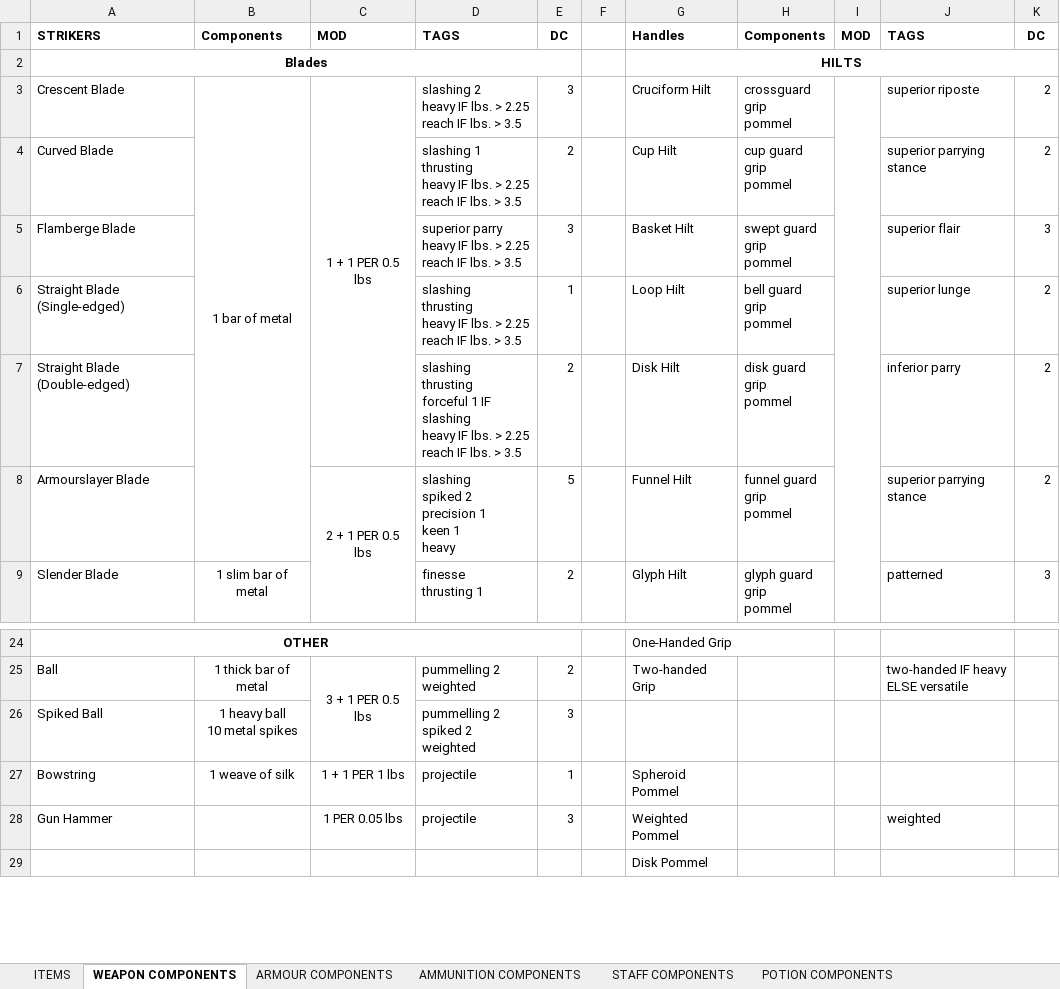
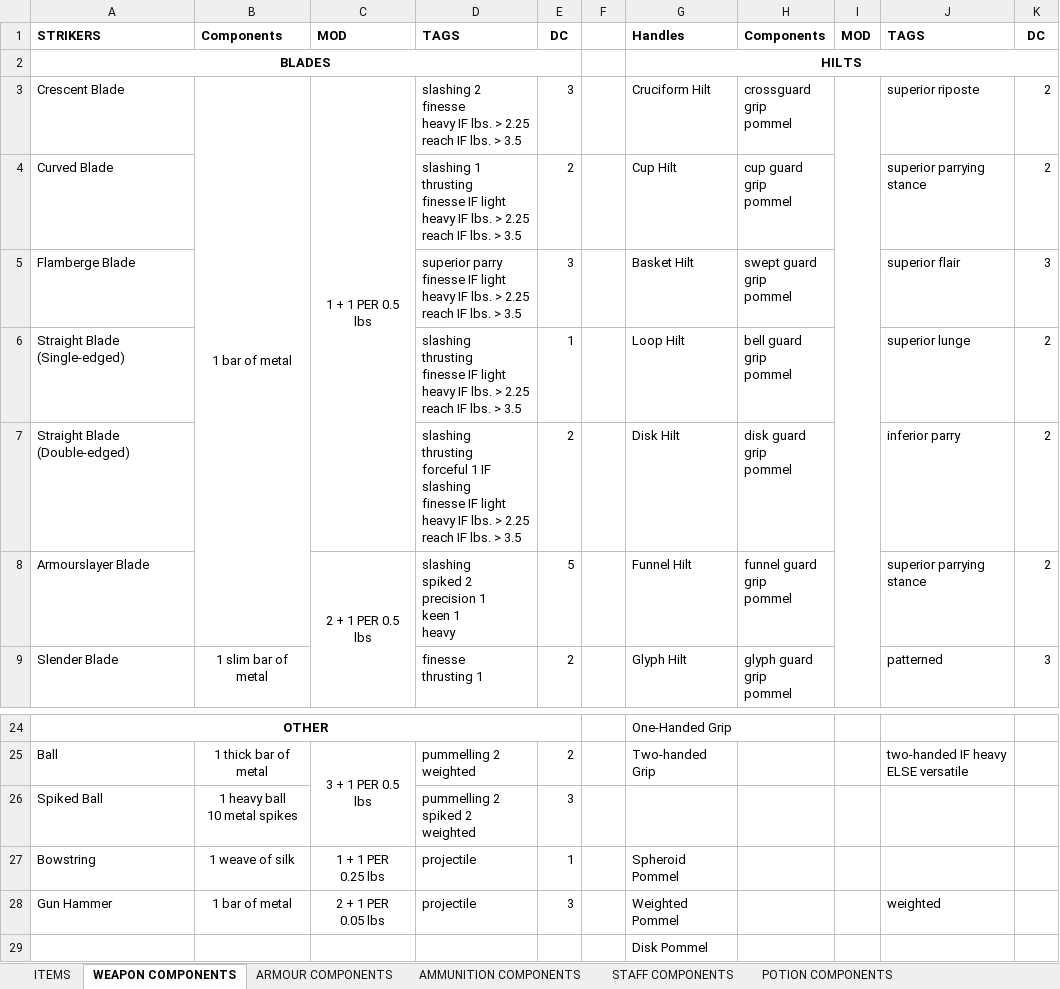
Before and after one commit to FurukizuKishi/materials_and_crafting, an Excel workbook: Items and Components.xlsx, sheet WEAPON COMPONENTS, drawn as a sheet; only a part is shown, gaps mark what is left out; values as stored, in another font and other column widths than the file's, no borders; ↵ is a line break in a cell; the diff names each change by its address in the sheet, - before the commit and + after, or states it on an @@ line.

```diff
--- a/Items and Components.xlsx (sheet WEAPON COMPONENTS)
+++ b/Items and Components.xlsx (sheet WEAPON COMPONENTS)
-A2: Blades
+A2: BLADES
-D3: slashing 2 ↵ heavy IF…
+D3: slashing 2 ↵ finesse ↵ heavy IF…
-D4: …1 ↵ thrusting ↵ heavy IF…
+D4: …1 ↵ thrusting ↵ finesse IF light ↵ heavy IF…
-D5: superior parry ↵ heavy IF…
+D5: superior parry ↵ finesse IF light ↵ heavy IF…
-D6: slashing ↵ thrusting ↵ heavy IF…
+D6: slashing ↵ thrusting ↵ finesse IF light ↵ heavy IF…
-D7: …IF slashing ↵ heavy IF…
+D7: …IF slashing ↵ finesse IF light ↵ heavy IF…
-C27: 1 + 1 PER 1 lbs
+C27: 1 + 1 PER ↵ 0.25 lbs
-B28: (empty)
+B28: 1 bar of metal
-C28: 1 PER 0.05 lbs
+C28: 2 + 1 PER ↵ 0.05 lbs
```
Also changed, not shown: sheet ITEMS, sheet ARMOUR COMPONENTS, sheet STAFF COMPONENTS, sheet POTION COMPONENTS, sheet AMMUNITION COMPONENTS, Tags and Affinities.xlsx, 3 other files.
